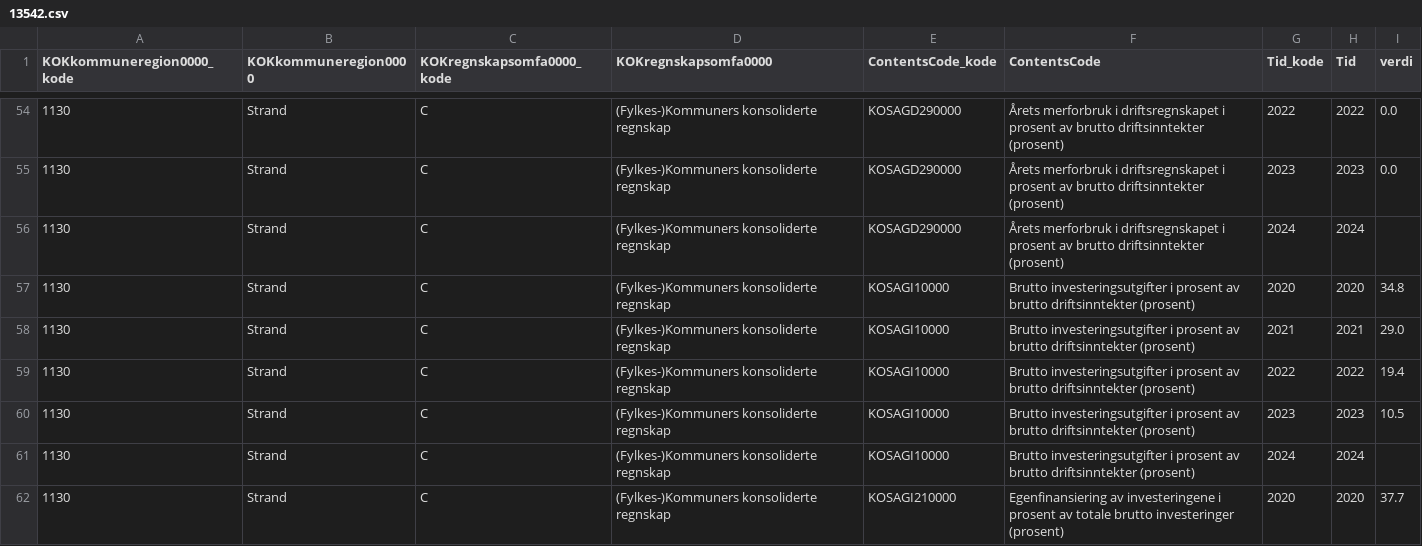
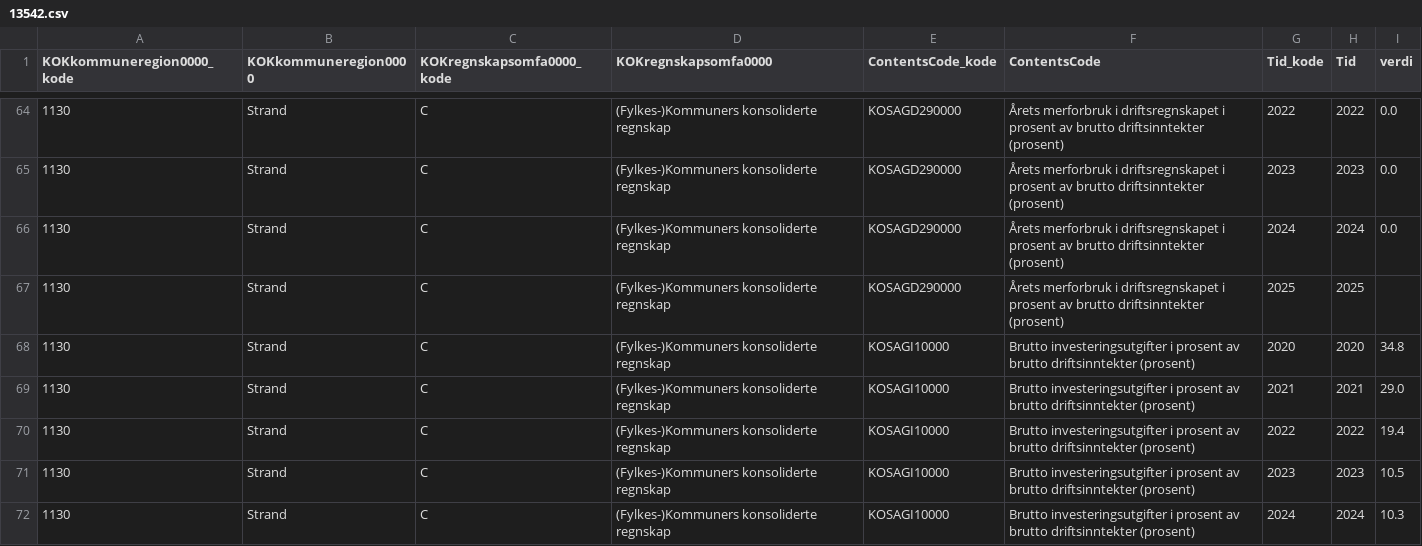
Before and after one commit to iRyfylke/strand-kommune, a CSV file: data/processed/13542.csv, drawn as a sheet; only a part is shown, gaps mark what is left out; the shorter side is filled out with more unchanged rows; the diff covers the shown part only.

```diff
--- a/data/processed/13542.csv
+++ b/data/processed/13542.csv
@@ -55,3 +65,4 @@ KOKkommuneregion0000_kode,KOKkommuneregion0000,KOKregnskapsomfa0000_kode,KOKregn
 1130,Strand,C,(Fylkes-)Kommuners konsoliderte regnskap,KOSAGD290000,Årets merforbruk i driftsregnskapet i prosent av brutto driftsinntekter (prosent),2023,2023,0.0
-1130,Strand,C,(Fylkes-)Kommuners konsoliderte regnskap,KOSAGD290000,Årets merforbruk i driftsregnskapet i prosent av brutto driftsinntekter (prosent),2024,2024,
+1130,Strand,C,(Fylkes-)Kommuners konsoliderte regnskap,KOSAGD290000,Årets merforbruk i driftsregnskapet i prosent av brutto driftsinntekter (prosent),2024,2024,0.0
+1130,Strand,C,(Fylkes-)Kommuners konsoliderte regnskap,KOSAGD290000,Årets merforbruk i driftsregnskapet i prosent av brutto driftsinntekter (prosent),2025,2025,
 1130,Strand,C,(Fylkes-)Kommuners konsoliderte regnskap,KOSAGI10000,Brutto investeringsutgifter i prosent av brutto driftsinntekter (prosent),2020,2020,34.8
@@ -60,2 +71,2 @@ KOKkommuneregion0000_kode,KOKkommuneregion0000,KOKregnskapsomfa0000_kode,KOKregn
 1130,Strand,C,(Fylkes-)Kommuners konsoliderte regnskap,KOSAGI10000,Brutto investeringsutgifter i prosent av brutto driftsinntekter (prosent),2023,2023,10.5
-1130,Strand,C,(Fylkes-)Kommuners konsoliderte regnskap,KOSAGI10000,Brutto investeringsutgifter i prosent av brutto driftsinntekter (prosent),2024,2024,
+1130,Strand,C,(Fylkes-)Kommuners konsoliderte regnskap,KOSAGI10000,Brutto investeringsutgifter i prosent av brutto driftsinntekter (prosent),2024,2024,10.3
```
Also changed, not shown: 15 added rows and 14 edited cells elsewhere in this file, data/processed/12362.csv, data/processed/13202.csv, 24 other files.
